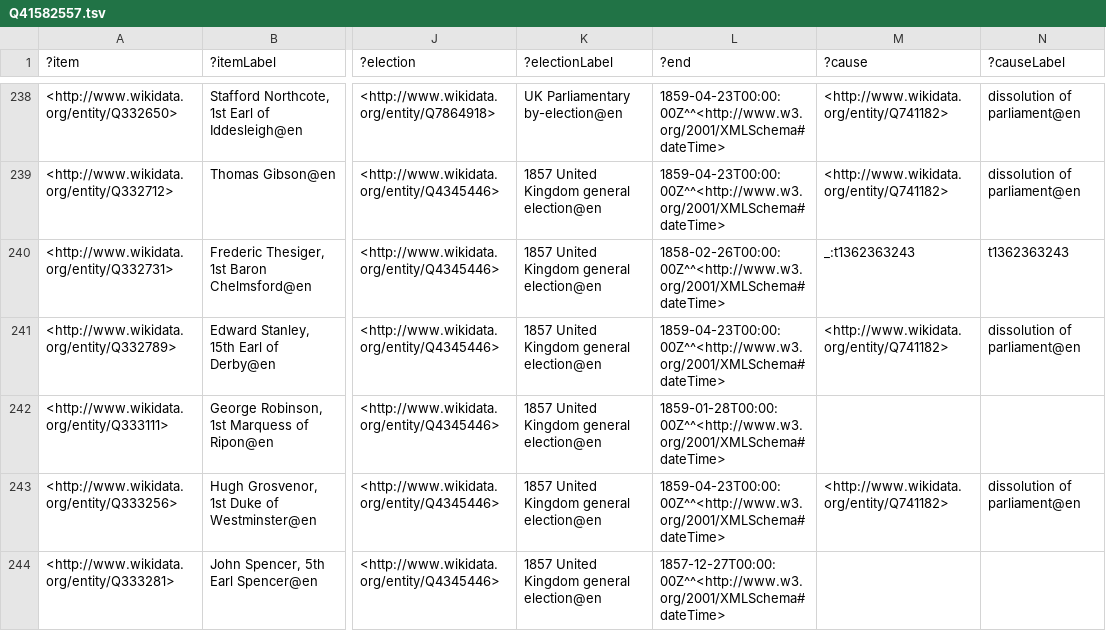
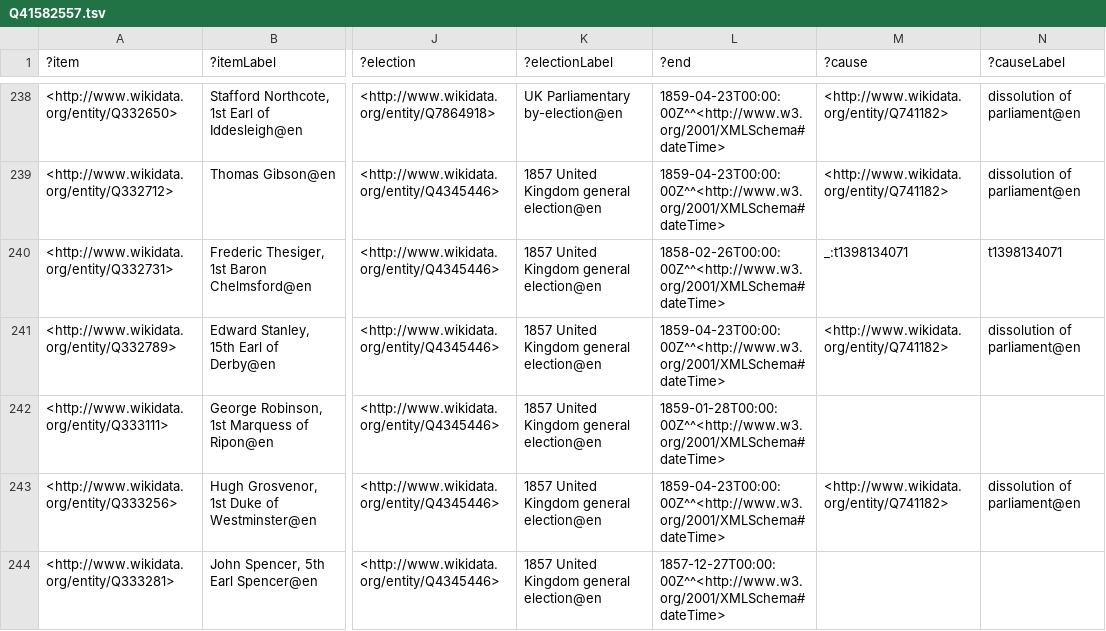
Before and after one commit to generalist/parliament, a TSV file: Q41582557.tsv, drawn as a sheet; only a part is shown, gaps mark what is left out; the diff names each change by its address in the sheet, - before the commit and + after, or states it on an @@ line.

Commit message:
Add files via upload

```diff
--- a/Q41582557.tsv
+++ b/Q41582557.tsv
-M240 (?cause): _:t1362363243
+M240 (?cause): _:t1398134071
-N240 (?causeLabel): t1362363243
+N240 (?causeLabel): t1398134071
```
